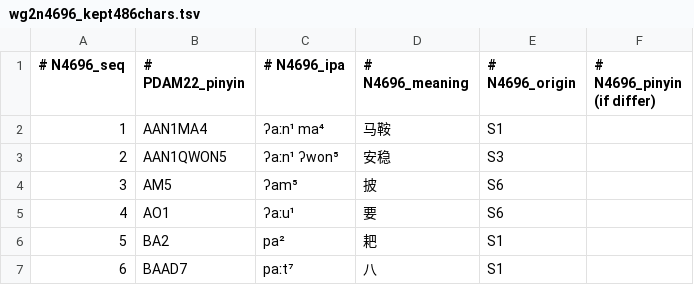
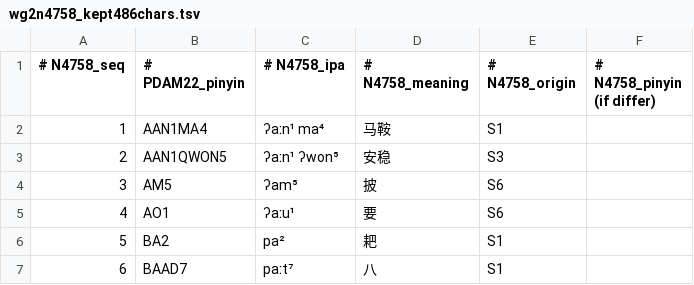
Before and after one commit to mpsuzuki/suishu-review, a TSV file: srcPDF/wg2n4758_kept486chars.tsv (was srcPDF/wg2n4696_kept486chars.tsv), drawn as a sheet; only a part is shown.

```diff
--- a/srcPDF/wg2n4696_kept486chars.tsv
+++ b/srcPDF/wg2n4758_kept486chars.tsv
@@ -1,2 +1,2 @@
-# N4696_seq	# PDAM22_pinyin	# N4696_ipa	# N4696_meaning	# N4696_origin	# N4696_pinyin (if differ)
+# N4758_seq	# PDAM22_pinyin	# N4758_ipa	# N4758_meaning	# N4758_origin	# N4758_pinyin (if differ)
 1	AAN1MA4	ʔaːn¹ ma⁴	马鞍	S1
```
Also changed, not shown: 8 other files.
